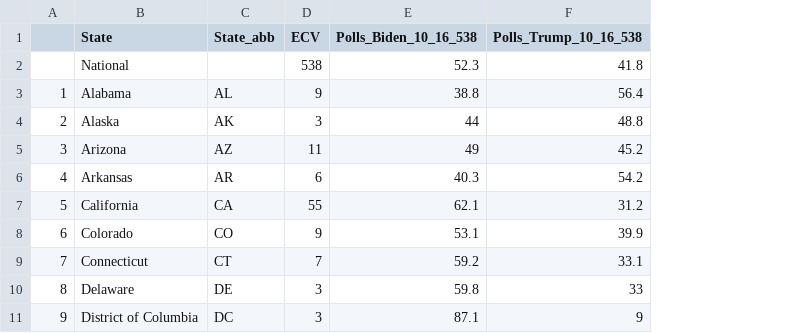
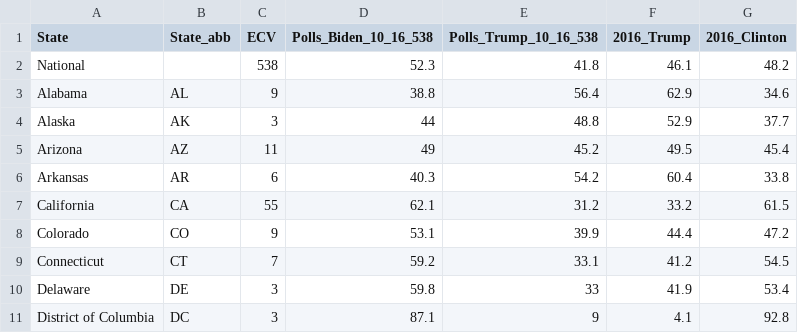
Before and after one commit to ben2vec/ChaseTheWhiteHouse, a CSV file: election_basics_10_16.csv, drawn as a sheet; only a part is shown; removed rows and columns are numbered as before the commit, all else as after; the diff names each change by its address in the sheet, - before the commit and + after, or states it on an @@ line.

Commit message:
Add files via upload

```diff
--- a/election_basics_10_16.csv
+++ b/election_basics_10_16.csv
-column A, rows 3-11: 1 | 2 | 3 | 4 | 5 | 6 | 7 | 8 | 9
+column F (2016_Trump), rows 2-11: 46.1 | 62.9 | 52.9 | 49.5 | 60.4 | 33.2 | 44.4 | 41.2 | 41.9 | 4.1
+column G (2016_Clinton), rows 2-11: 48.2 | 34.6 | 37.7 | 45.4 | 33.8 | 61.5 | 47.2 | 54.5 | 53.4 | 92.8
```
